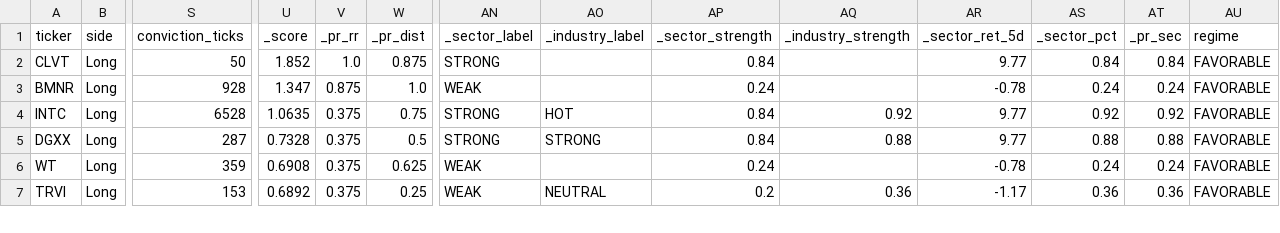
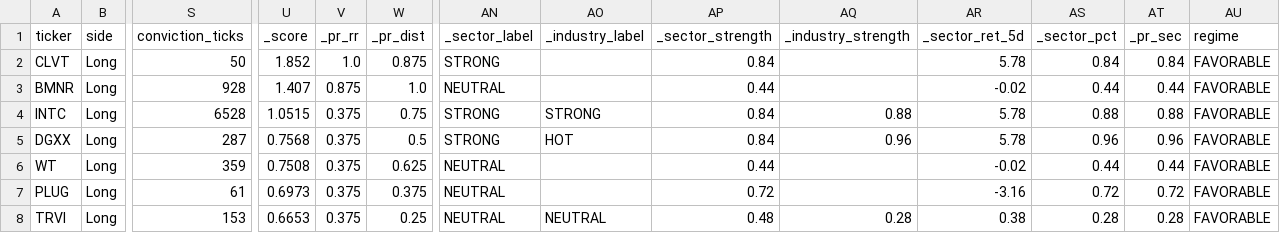
Before and after one commit to ideggplant/fem-dashboard, a CSV file: scans/fem_abook_2026-05-06_0531_ranked.csv, drawn as a sheet; only a part is shown, gaps mark what is left out; addresses are those after the commit; rows hold the shown columns only; the diff covers the shown part only; the diff names each change by its address in the sheet, - before the commit and + after, or states it on an @@ line.

Commit message:
scan: update fem_abook_2026-05-06_0531_ranked.csv

```diff
--- a/scans/fem_abook_2026-05-06_0531_ranked.csv
+++ b/scans/fem_abook_2026-05-06_0531_ranked.csv
-AR2 (_sector_ret_5d): 9.77
+AR2 (_sector_ret_5d): 5.78
-U3 (_score): 1.347
+U3 (_score): 1.407
-AN3 (_sector_label): WEAK
+AN3 (_sector_label): NEUTRAL
-AP3 (_sector_strength): 0.24
+AP3 (_sector_strength): 0.44
-AR3 (_sector_ret_5d): -0.78
+AR3 (_sector_ret_5d): -0.02
-AS3 (_sector_pct): 0.24
+AS3 (_sector_pct): 0.44
-AT3 (_pr_sec): 0.24
+AT3 (_pr_sec): 0.44
-U4 (_score): 1.0635
+U4 (_score): 1.0515
-AO4 (_industry_label): HOT
+AO4 (_industry_label): STRONG
-AQ4 (_industry_strength): 0.92
+AQ4 (_industry_strength): 0.88
-AR4:AR5 (_sector_ret_5d): 9.77
+AR4:AR5 (_sector_ret_5d): 5.78
-AS4 (_sector_pct): 0.92
+AS4 (_sector_pct): 0.88
-AT4 (_pr_sec): 0.92
+AT4 (_pr_sec): 0.88
-U5 (_score): 0.7328
+U5 (_score): 0.7568
-AO5 (_industry_label): STRONG
+AO5 (_industry_label): HOT
-AQ5 (_industry_strength): 0.88
+AQ5 (_industry_strength): 0.96
-AS5 (_sector_pct): 0.88
+AS5 (_sector_pct): 0.96
-AT5 (_pr_sec): 0.88
+AT5 (_pr_sec): 0.96
-U6 (_score): 0.6908
+U6 (_score): 0.7508
-AN6 (_sector_label): WEAK
+AN6 (_sector_label): NEUTRAL
-AP6 (_sector_strength): 0.24
+AP6 (_sector_strength): 0.44
-AR6 (_sector_ret_5d): -0.78
+AR6 (_sector_ret_5d): -0.02
-AS6 (_sector_pct): 0.24
+AS6 (_sector_pct): 0.44
-AT6 (_pr_sec): 0.24
+AT6 (_pr_sec): 0.44
+row 7: PLUG | Long | 61 | 0.6973 | 0.375 | 0.375 | NEUTRAL |  | 0.72 |  | -3.16 | 0.72 | 0.72 | FAVORABLE
-U8 (_score): 0.6892
+U8 (_score): 0.6653
-AN8 (_sector_label): WEAK
+AN8 (_sector_label): NEUTRAL
-AP8 (_sector_strength): 0.2
+AP8 (_sector_strength): 0.48
-AQ8 (_industry_strength): 0.36
+AQ8 (_industry_strength): 0.28
-AR8 (_sector_ret_5d): -1.17
+AR8 (_sector_ret_5d): 0.38
-AS8 (_sector_pct): 0.36
+AS8 (_sector_pct): 0.28
-AT8 (_pr_sec): 0.36
+AT8 (_pr_sec): 0.28
```
Also changed, not shown: 1 removed row and 12 edited cells elsewhere in this file.
